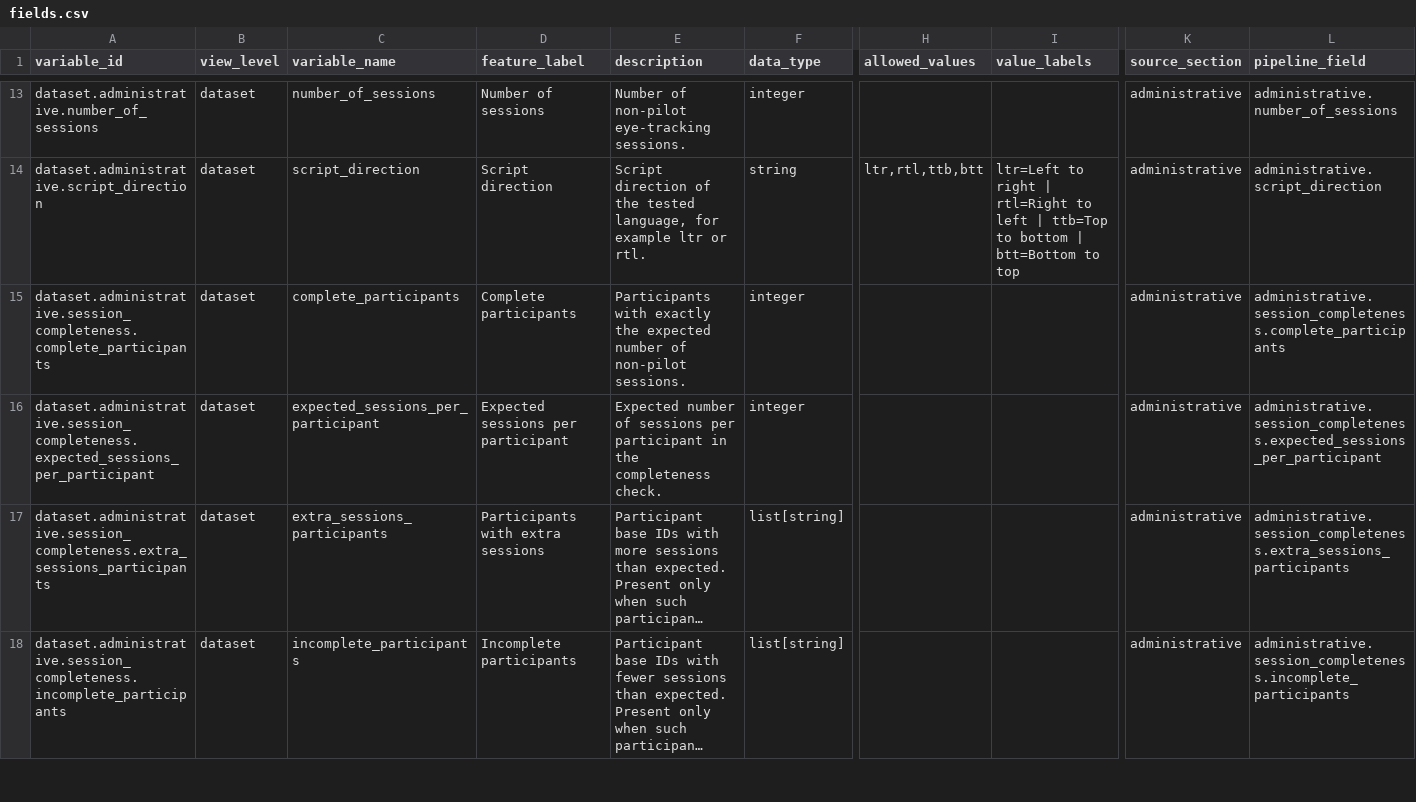
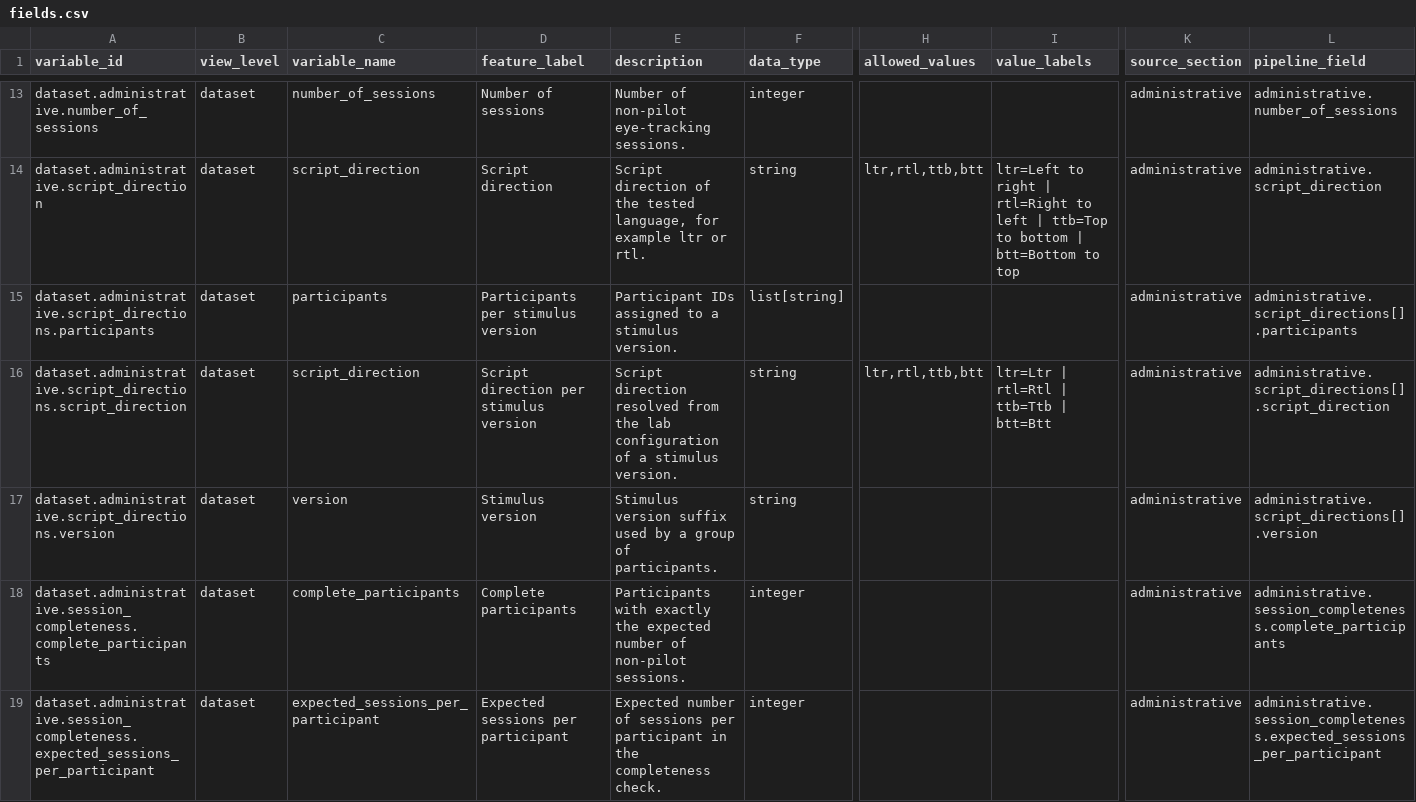
Before and after one commit to MultiplEYE-COST/multipleye-preprocessing, a CSV file: codebook/fields.csv, drawn as a sheet; only a part is shown, gaps mark what is left out; the shorter side is filled out with more unchanged rows; long unchanged cells end in …; rows hold the shown columns only; the diff names each change by its address in the sheet, - before the commit and + after, or states it on an @@ line.

```diff
--- a/codebook/fields.csv
+++ b/codebook/fields.csv
+row 15: dataset.administrative.script_directions.participants | dataset | participants | Participants per stimulus version | Participant IDs assigned to a stimulus version. | list[string] |  |  | administrative | administrative.script_directions[].participants
+row 16: dataset.administrative.script_directions.script_direction | dataset | script_direction | Script direction per stimulus version | Script direction resolved from the lab configuration of a stimulus version. | string | ltr,rtl,ttb,btt | ltr=Ltr | rtl=Rtl | ttb=Ttb | btt=Btt | administrative | administrative.script_directions[].script_direction
+row 17: dataset.administrative.script_directions.version | dataset | version | Stimulus version | Stimulus version suffix used by a group of participants. | string |  |  | administrative | administrative.script_directions[].version
```
Also changed, not shown: 20 other files.
